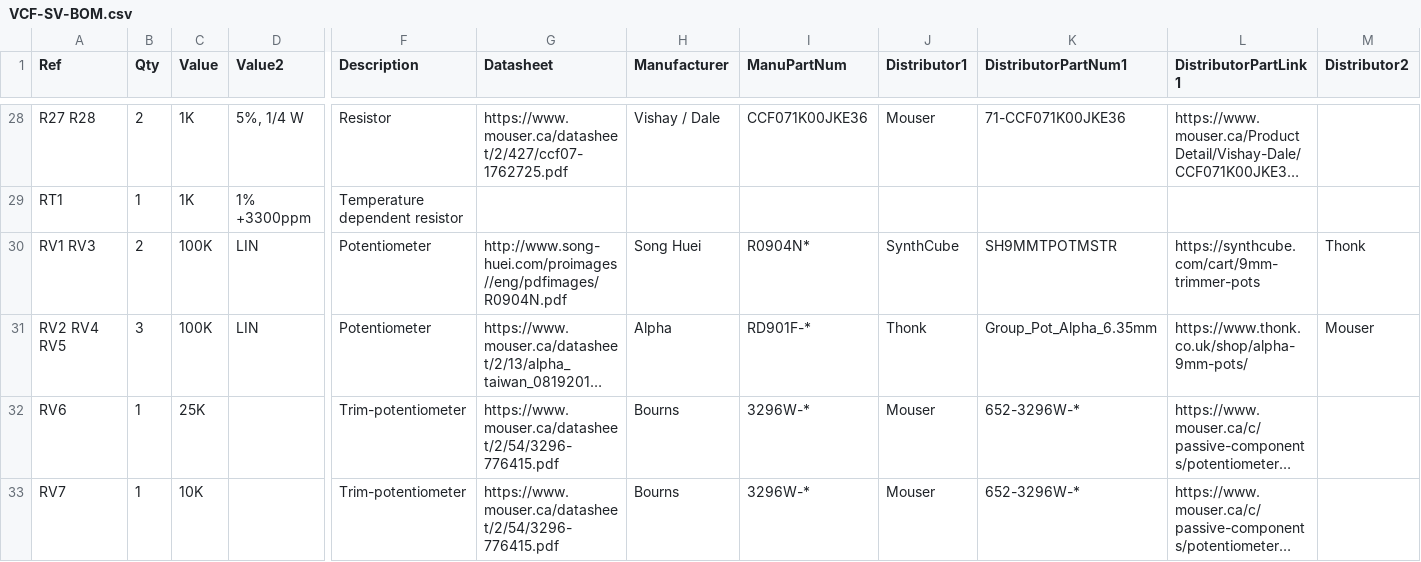
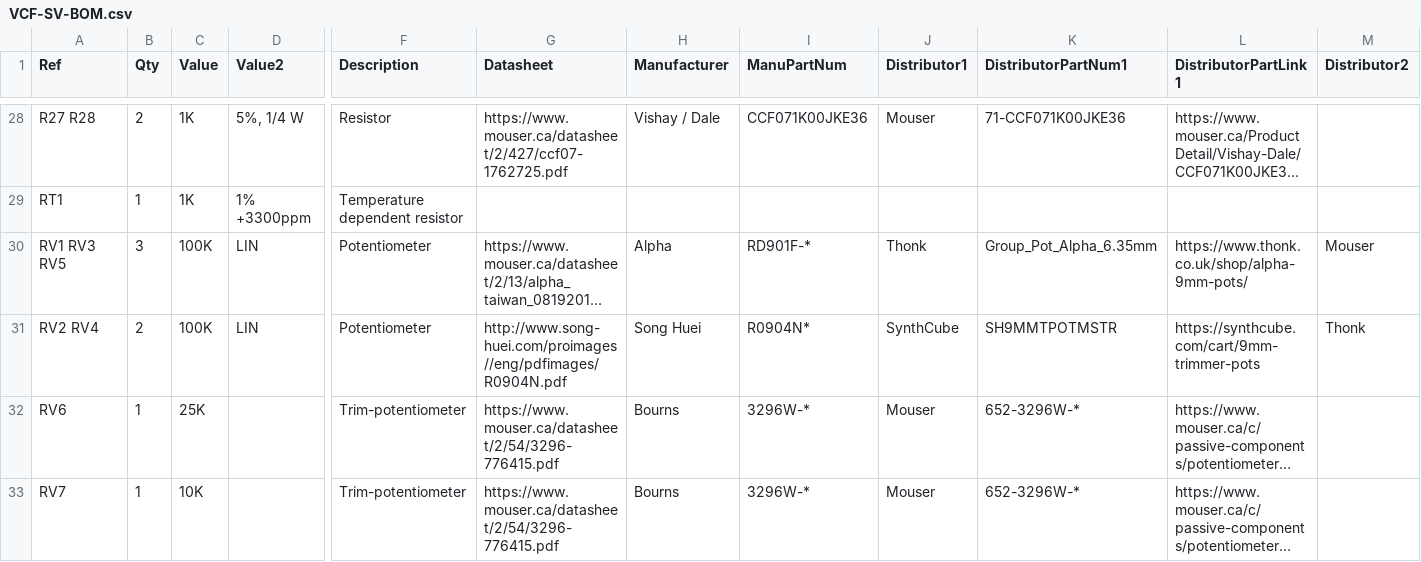
Before and after one commit to Len42/Synth, a CSV file: modules/VCF-SV/VCF-SV-BOM.csv, drawn as a sheet; only a part is shown, gaps mark what is left out; long unchanged cells end in …; removed rows and columns are numbered as before the commit, all else as after; rows hold the shown columns only; the diff names each change by its address in the sheet, - before the commit and + after, or states it on an @@ line.

```diff
--- a/modules/VCF-SV/VCF-SV-BOM.csv
+++ b/modules/VCF-SV/VCF-SV-BOM.csv
-row 30: RV1 RV3 | 2 | 100K | LIN | Potentiometer | http://www.song-huei.com/proimages//eng/pdfimages/R0904N.pdf | Song Huei | R0904N* | SynthCube | SH9MMTPOTMSTR | https://synthcube.com/cart/9mm-trimmer-pots | Thonk
-A30 (Ref): RV2 RV4 RV5
+A30 (Ref): RV1 RV3 RV5
+row 31: RV2 RV4 | 2 | 100K | LIN | Potentiometer | http://www.song-huei.com/proimages//eng/pdfimages/R0904N.pdf | Song Huei | R0904N* | SynthCube | SH9MMTPOTMSTR | https://synthcube.com/cart/9mm-trimmer-pots | Thonk
```
Also changed, not shown: 4 other files.
